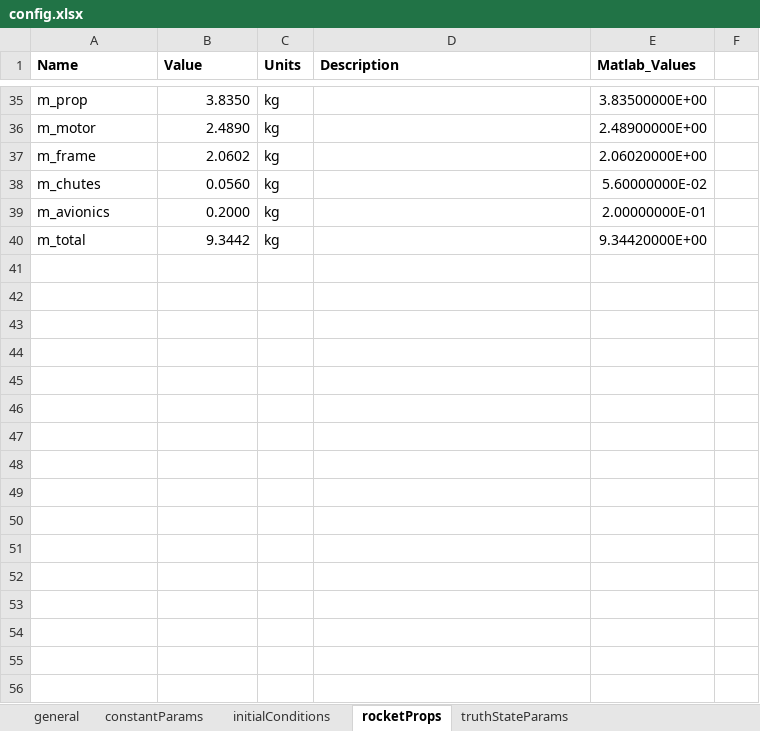
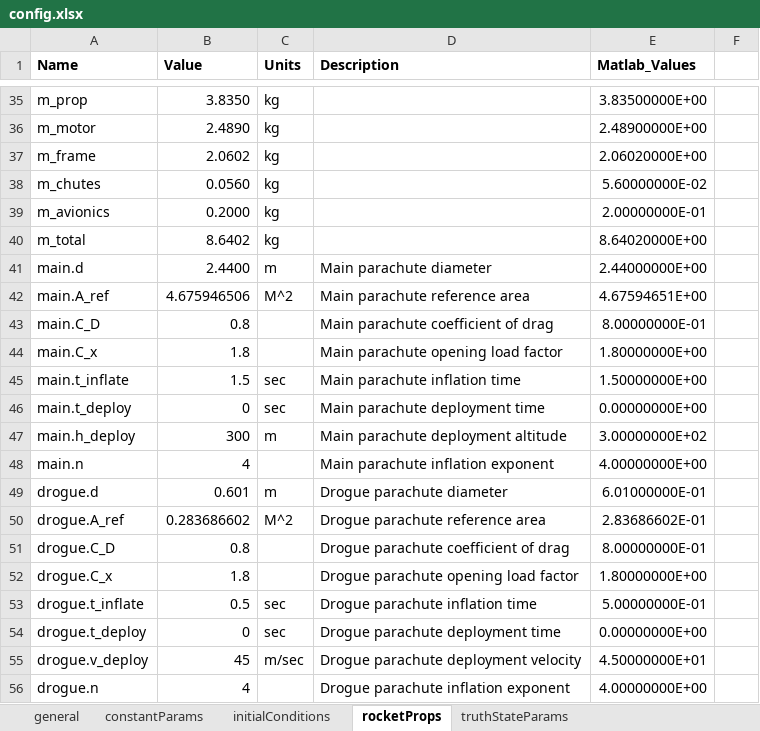
Before and after one commit to RussBabb/rocket2020, an Excel workbook: simulations/monteCarlo/config.xlsx, sheet rocketProps, drawn as a sheet; only a part is shown, gaps mark what is left out; values as stored, in another font and other column widths than the file's, no borders; the diff names each change by its address in the sheet, - before the commit and + after, or states it on an @@ line.

Commit message:
Updates config with parachute properties

```diff
--- a/simulations/monteCarlo/config.xlsx (sheet rocketProps)
+++ b/simulations/monteCarlo/config.xlsx (sheet rocketProps)
-B40 (Value): 9.3442
+B40 (Value): 8.6402
-E40 (Matlab_Values): 9.34420000E+00
+E40 (Matlab_Values): 8.64020000E+00
+row 41: main.d | 2.4400 | m | Main parachute diameter | 2.44000000E+00
+row 42: main.A_ref | 4.675946506 | M^2 | Main parachute reference area | 4.67594651E+00
+row 43: main.C_D | 0.8 |  | Main parachute coefficient of drag | 8.00000000E-01
+row 44: main.C_x | 1.8 |  | Main parachute opening load factor | 1.80000000E+00
+row 45: main.t_inflate | 1.5 | sec | Main parachute inflation time | 1.50000000E+00
+row 46: main.t_deploy | 0 | sec | Main parachute deployment time | 0.00000000E+00
+row 47: main.h_deploy | 300 | m | Main parachute deployment altitude | 3.00000000E+02
+row 48: main.n | 4 |  | Main parachute inflation exponent | 4.00000000E+00
+row 49: drogue.d | 0.601 | m | Drogue parachute diameter | 6.01000000E-01
+row 50: drogue.A_ref | 0.283686602 | M^2 | Drogue parachute reference area | 2.83686602E-01
+row 51: drogue.C_D | 0.8 |  | Drogue parachute coefficient of drag | 8.00000000E-01
+row 52: drogue.C_x | 1.8 |  | Drogue parachute opening load factor | 1.80000000E+00
+row 53: drogue.t_inflate | 0.5 | sec | Drogue parachute inflation time | 5.00000000E-01
+row 54: drogue.t_deploy | 0 | sec | Drogue parachute deployment time | 0.00000000E+00
+row 55: drogue.v_deploy | 45 | m/sec | Drogue parachute deployment velocity | 4.50000000E+01
+row 56: drogue.n | 4 |  | Drogue parachute inflation exponent | 4.00000000E+00
```
Also changed, not shown: sheet general, sheet truthStateInitialUncertainty, sheet navStateInitialUncertainty, sheet truthStateParams, sheet navStateParams.
